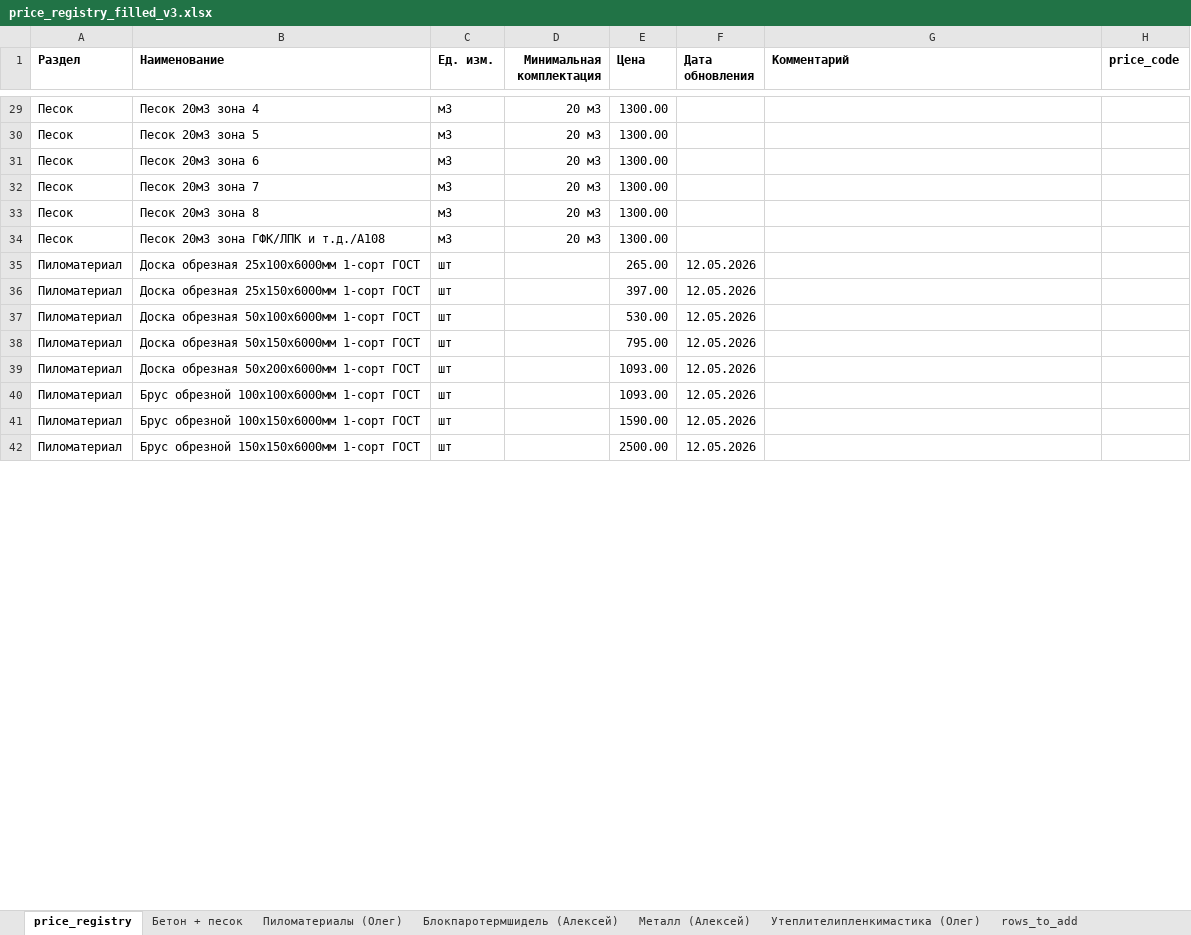
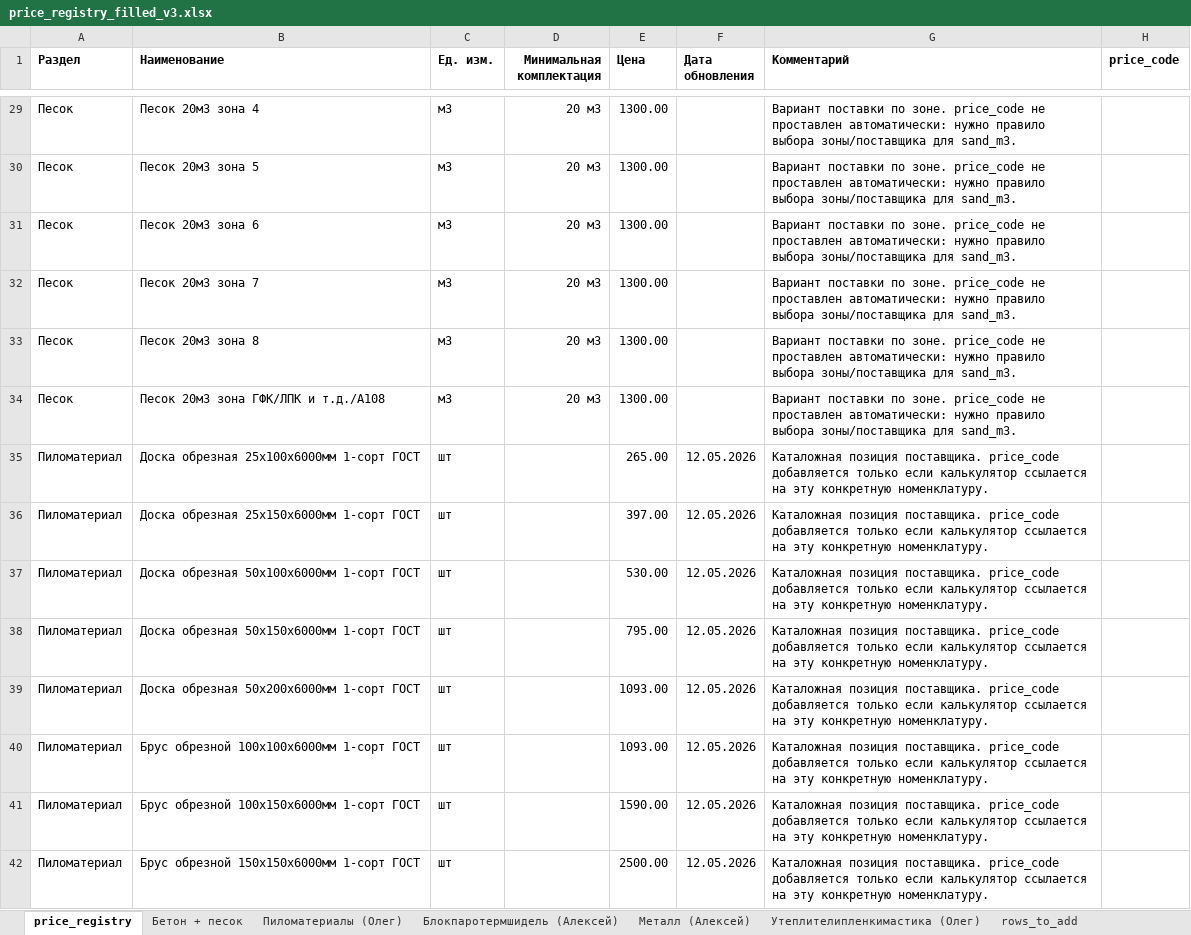
Before and after one commit to Tata-Tiana/ai-estimator-mvp, an Excel workbook: output/price_registry_filled_v3.xlsx, sheet price_registry, drawn as a sheet; only a part is shown, gaps mark what is left out; values as stored, in another font and other column widths than the file's, no borders; the diff covers the shown part only; the diff names each change by its address in the sheet, - before the commit and + after, or states it on an @@ line.

```diff
--- a/output/price_registry_filled_v3.xlsx (sheet price_registry)
+++ b/output/price_registry_filled_v3.xlsx (sheet price_registry)
-G29:G34 (Комментарий): (empty)
+G29:G34 (Комментарий): Вариант поставки по зоне. price_code не проставлен автоматически: нужно правило выбора зоны/поставщика для sand_m3.
-G35:G42 (Комментарий): (empty)
+G35:G42 (Комментарий): Каталожная позиция поставщика. price_code добавляется только если калькулятор ссылается на эту конкретную номенклатуру.
```
Also changed, not shown: 52 added rows, 1 removed row and 111 edited cells elsewhere in this sheet, 33 other files.
